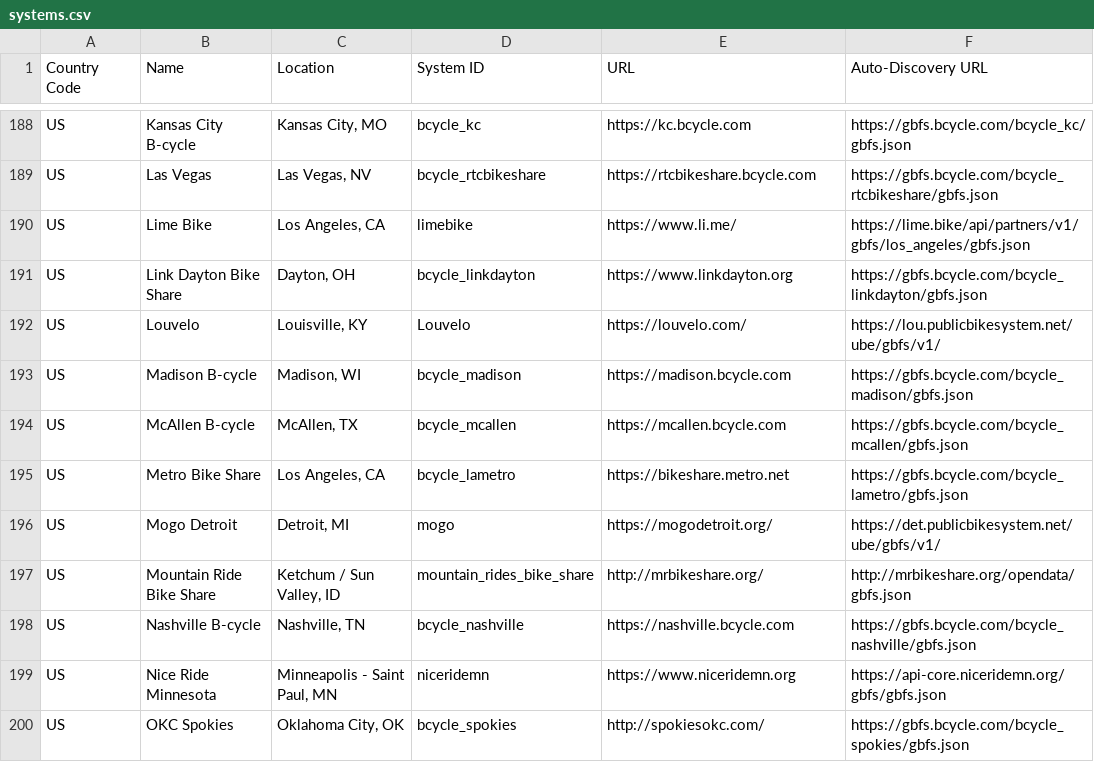
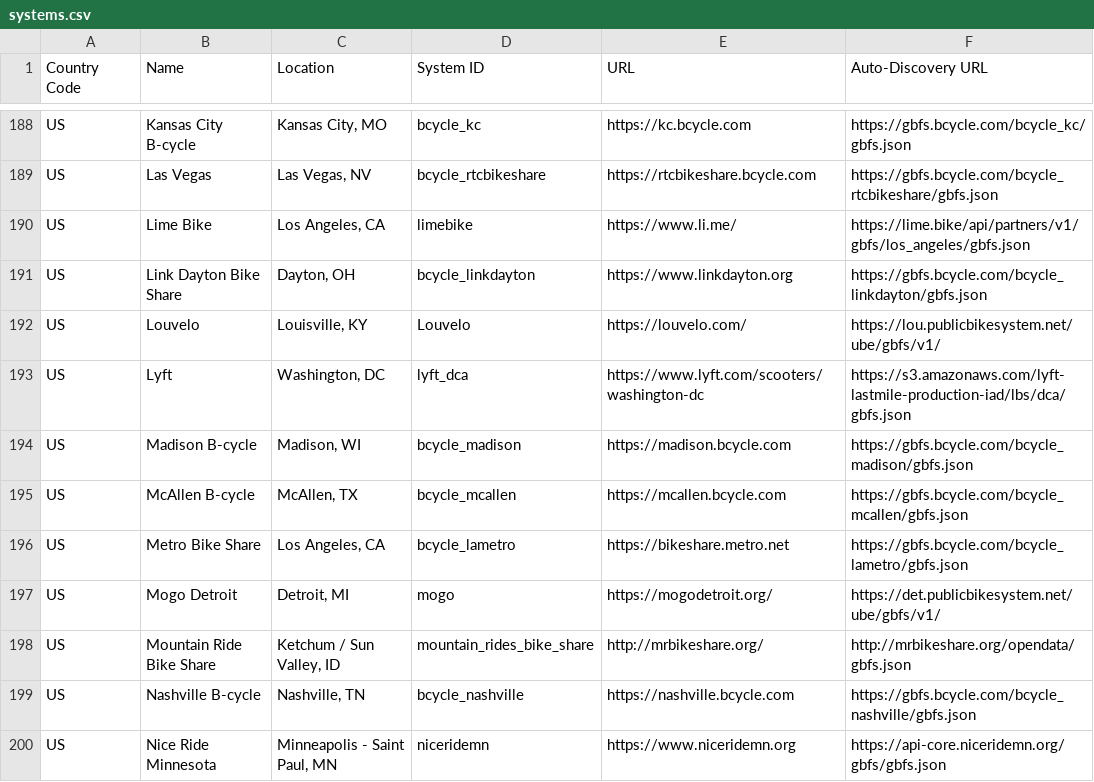
Before and after one commit to MobilityData/gbfs, a CSV file: systems.csv, drawn as a sheet; only a part is shown, gaps mark what is left out; the shorter side is filled out with more unchanged rows.

Commit message:
Add Lyft Washington, DC (#126)
* Add Lyft Washington, DC

```diff
--- a/systems.csv
+++ b/systems.csv
@@ -192,2 +192,3 @@ US,Link Dayton Bike Share,"Dayton, OH",bcycle_linkdayton,https://www.linkdayton.
 US,Louvelo,"Louisville, KY",Louvelo,https://louvelo.com/,https://lou.publicbikesystem.net/ube/gbfs/v1/
+US,Lyft,"Washington, DC",lyft_dca,https://www.lyft.com/scooters/washington-dc,https://s3.amazonaws.com/lyft-lastmile-production-iad/lbs/dca/gbfs.json
 US,Madison B-cycle,"Madison, WI",bcycle_madison,https://madison.bcycle.com,https://gbfs.bcycle.com/bcycle_madison/gbfs.json
```
